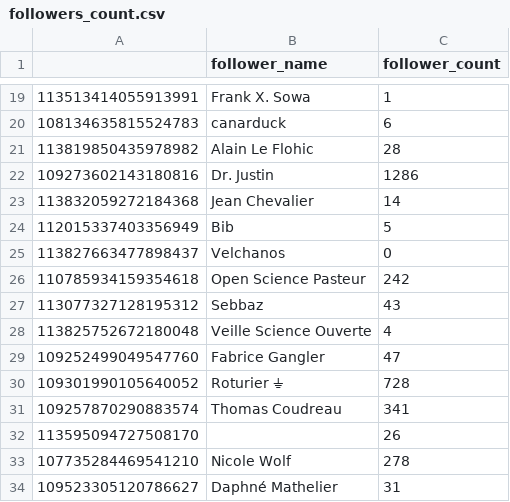
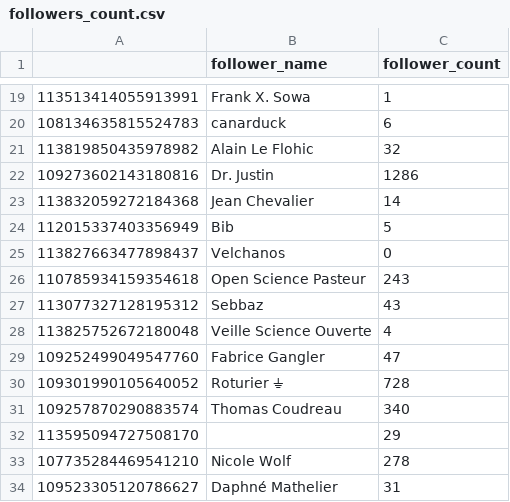
Before and after one commit to damienbelveze/Mastodon_SO_UnivRennes, a CSV file: followers_count.csv, drawn as a sheet; only a part is shown, gaps mark what is left out.

```diff
--- a/followers_count.csv
+++ b/followers_count.csv
@@ -20,3 +20,3 @@
 "108134635815524783","canarduck",6
-"113819850435978982","Alain Le Flohic",28
+"113819850435978982","Alain Le Flohic",32
 "109273602143180816","Dr. Justin",1286
@@ -25,3 +25,3 @@
 "113827663477898437","Velchanos",0
-"110785934159354618","Open Science Pasteur",242
+"110785934159354618","Open Science Pasteur",243
 "113077327128195312","Sebbaz",43
@@ -30,4 +30,4 @@
 "109301990105640052","Roturier ⏚",728
-"109257870290883574","Thomas Coudreau",341
-"113595094727508170","",26
+"109257870290883574","Thomas Coudreau",340
+"113595094727508170","",29
 "107735284469541210","Nicole Wolf",278
```
Also changed, not shown: followers.csv, wikidata_all.csv, 8 other files.
